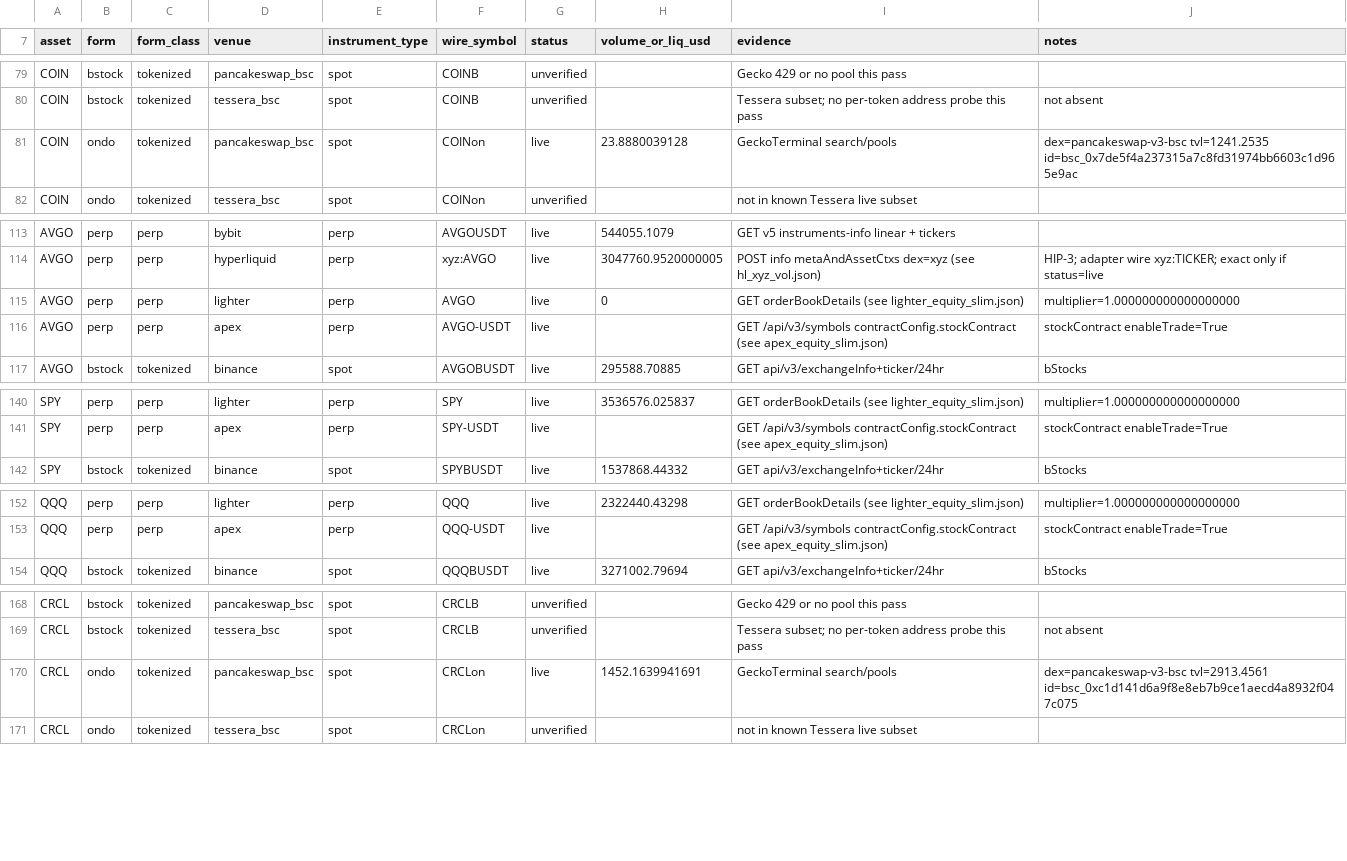
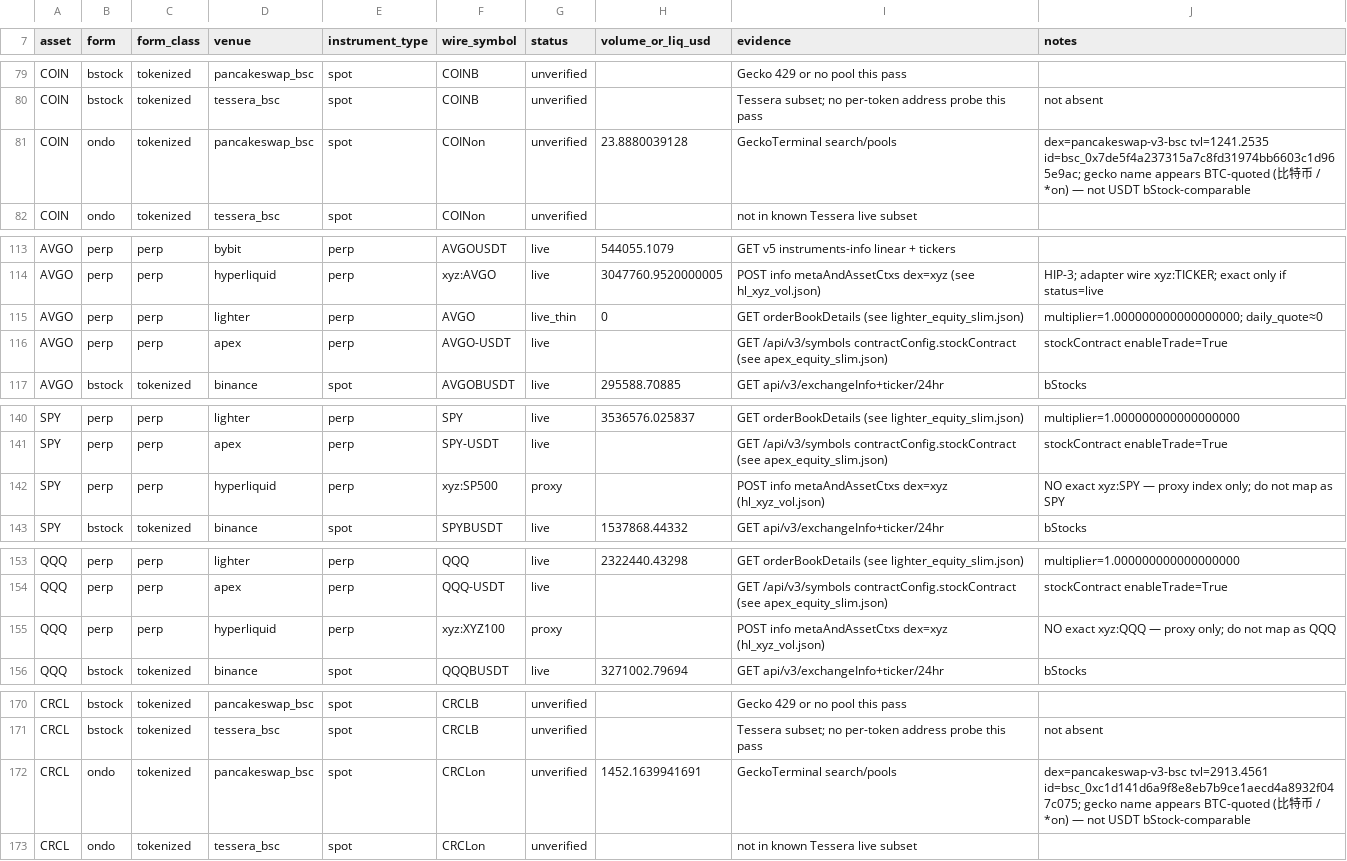
Before and after one commit to Whisker17/spread-comparison-tools, a TSV file: docs/research/samples/WHI-883-underlying-form-venue-matrix.tsv, drawn as a sheet; only a part is shown, gaps mark what is left out.

```diff
--- a/docs/research/samples/WHI-883-underlying-form-venue-matrix.tsv
+++ b/docs/research/samples/WHI-883-underlying-form-venue-matrix.tsv
@@ -80,3 +80,3 @@ COIN	bstock	tokenized	pancakeswap_bsc	spot	COINB	unverified		Gecko 429 or no poo
 COIN	bstock	tokenized	tessera_bsc	spot	COINB	unverified		Tessera subset; no per-token address probe this pass	not absent
-COIN	ondo	tokenized	pancakeswap_bsc	spot	COINon	live	23.8880039128	GeckoTerminal search/pools	dex=pancakeswap-v3-bsc tvl=1241.2535 id=bsc_0x7de5f4a237315a7c8fd31974bb6603c1d965e9ac
+COIN	ondo	tokenized	pancakeswap_bsc	spot	COINon	unverified	23.8880039128	GeckoTerminal search/pools	dex=pancakeswap-v3-bsc tvl=1241.2535 id=bsc_0x7de5f4a237315a7c8fd31974bb6603c1d965e9ac; gecko name appears BTC-quoted (比特币 / *on) — not USDT bStock-comparable
 COIN	ondo	tokenized	tessera_bsc	spot	COINon	unverified		not in known Tessera live subset	
@@ -114,3 +114,3 @@ AVGO	perp	perp	bybit	perp	AVGOUSDT	live	544055.1079	GET v5 instruments-info line
 AVGO	perp	perp	hyperliquid	perp	xyz:AVGO	live	3047760.9520000005	POST info metaAndAssetCtxs dex=xyz (see hl_xyz_vol.json)	HIP-3; adapter wire xyz:TICKER; exact only if status=live
-AVGO	perp	perp	lighter	perp	AVGO	live	0	GET orderBookDetails (see lighter_equity_slim.json)	multiplier=1.000000000000000000
+AVGO	perp	perp	lighter	perp	AVGO	live_thin	0	GET orderBookDetails (see lighter_equity_slim.json)	multiplier=1.000000000000000000; daily_quote≈0
 AVGO	perp	perp	apex	perp	AVGO-USDT	live		GET /api/v3/symbols contractConfig.stockContract (see apex_equity_slim.json)	stockContract enableTrade=True
@@ -141,2 +141,3 @@ SPY	perp	perp	lighter	perp	SPY	live	3536576.025837	GET orderBookDetails (see lig
 SPY	perp	perp	apex	perp	SPY-USDT	live		GET /api/v3/symbols contractConfig.stockContract (see apex_equity_slim.json)	stockContract enableTrade=True
+SPY	perp	perp	hyperliquid	perp	xyz:SP500	proxy		POST info metaAndAssetCtxs dex=xyz (hl_xyz_vol.json)	NO exact xyz:SPY — proxy index only; do not map as SPY
 SPY	bstock	tokenized	binance	spot	SPYBUSDT	live	1537868.44332	GET api/v3/exchangeInfo+ticker/24hr	bStocks
@@ -153,2 +154,3 @@ QQQ	perp	perp	lighter	perp	QQQ	live	2322440.43298	GET orderBookDetails (see ligh
 QQQ	perp	perp	apex	perp	QQQ-USDT	live		GET /api/v3/symbols contractConfig.stockContract (see apex_equity_slim.json)	stockContract enableTrade=True
+QQQ	perp	perp	hyperliquid	perp	xyz:XYZ100	proxy		POST info metaAndAssetCtxs dex=xyz (hl_xyz_vol.json)	NO exact xyz:QQQ — proxy only; do not map as QQQ
 QQQ	bstock	tokenized	binance	spot	QQQBUSDT	live	3271002.79694	GET api/v3/exchangeInfo+ticker/24hr	bStocks
@@ -169,3 +171,3 @@ CRCL	bstock	tokenized	pancakeswap_bsc	spot	CRCLB	unverified		Gecko 429 or no poo
 CRCL	bstock	tokenized	tessera_bsc	spot	CRCLB	unverified		Tessera subset; no per-token address probe this pass	not absent
-CRCL	ondo	tokenized	pancakeswap_bsc	spot	CRCLon	live	1452.1639941691	GeckoTerminal search/pools	dex=pancakeswap-v3-bsc tvl=2913.4561 id=bsc_0xc1d141d6a9f8e8eb7b9ce1aecd4a8932f047c075
+CRCL	ondo	tokenized	pancakeswap_bsc	spot	CRCLon	unverified	1452.1639941691	GeckoTerminal search/pools	dex=pancakeswap-v3-bsc tvl=2913.4561 id=bsc_0xc1d141d6a9f8e8eb7b9ce1aecd4a8932f047c075; gecko name appears BTC-quoted (比特币 / *on) — not USDT bStock-comparable
 CRCL	ondo	tokenized	tessera_bsc	spot	CRCLon	unverified		not in known Tessera live subset	
```
Also changed, not shown: docs/research/samples/whi-883-raw/probe_rows.csv, 2 other files.
